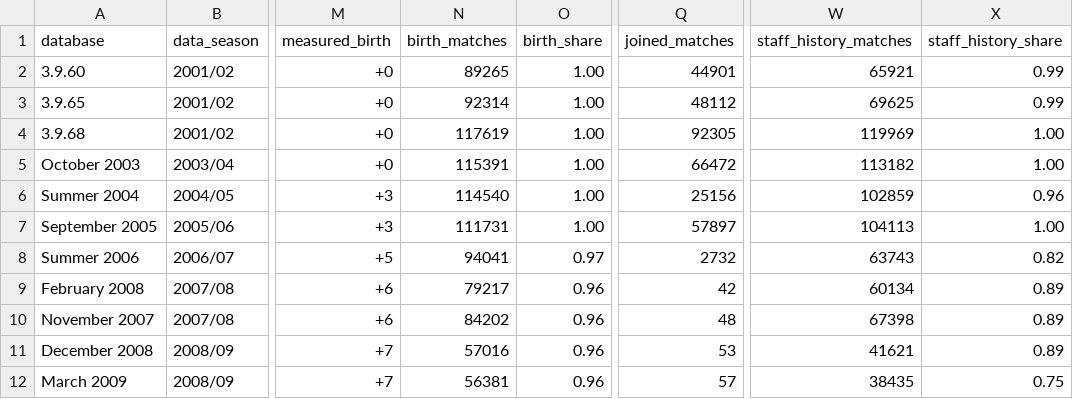
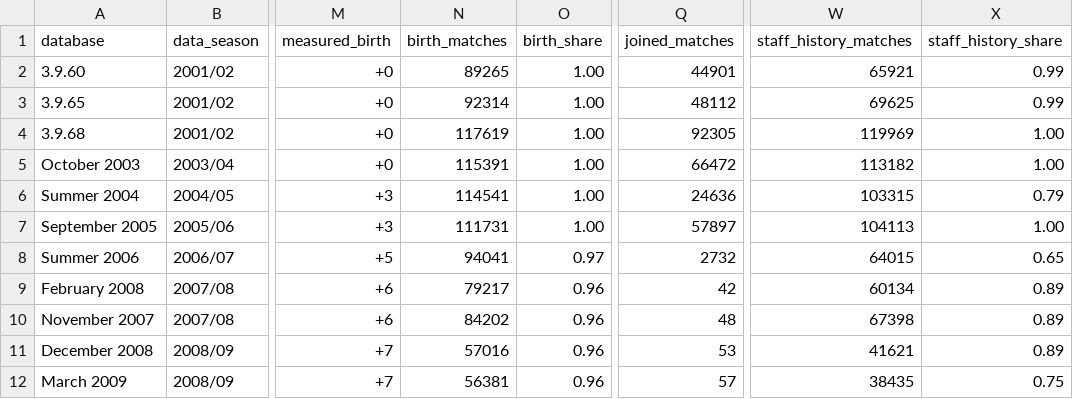
Before and after one commit to maxevans60/cm0102-bosman-edition, a TSV file: docs/research/rules-0.6.0/databases-date-shifts.tsv, drawn as a sheet; only a part is shown, gaps mark what is left out; the diff names each change by its address in the sheet, - before the commit and + after, or states it on an @@ line.

```diff
--- a/docs/research/rules-0.6.0/databases-date-shifts.tsv
+++ b/docs/research/rules-0.6.0/databases-date-shifts.tsv
-N6 (birth_matches): 114540
+N6 (birth_matches): 114541
-Q6 (joined_matches): 25156
+Q6 (joined_matches): 24636
-W6 (staff_history_matches): 102859
+W6 (staff_history_matches): 103315
-X6 (staff_history_share): 0.96
+X6 (staff_history_share): 0.79
-W8 (staff_history_matches): 63743
+W8 (staff_history_matches): 64015
-X8 (staff_history_share): 0.82
+X8 (staff_history_share): 0.65
```
Also changed, not shown: docs/research/rules-0.6.0/databases-signatures.tsv, docs/research/rules-0.6.0/gre-pol-cro-clubs.tsv, 8 other files.
